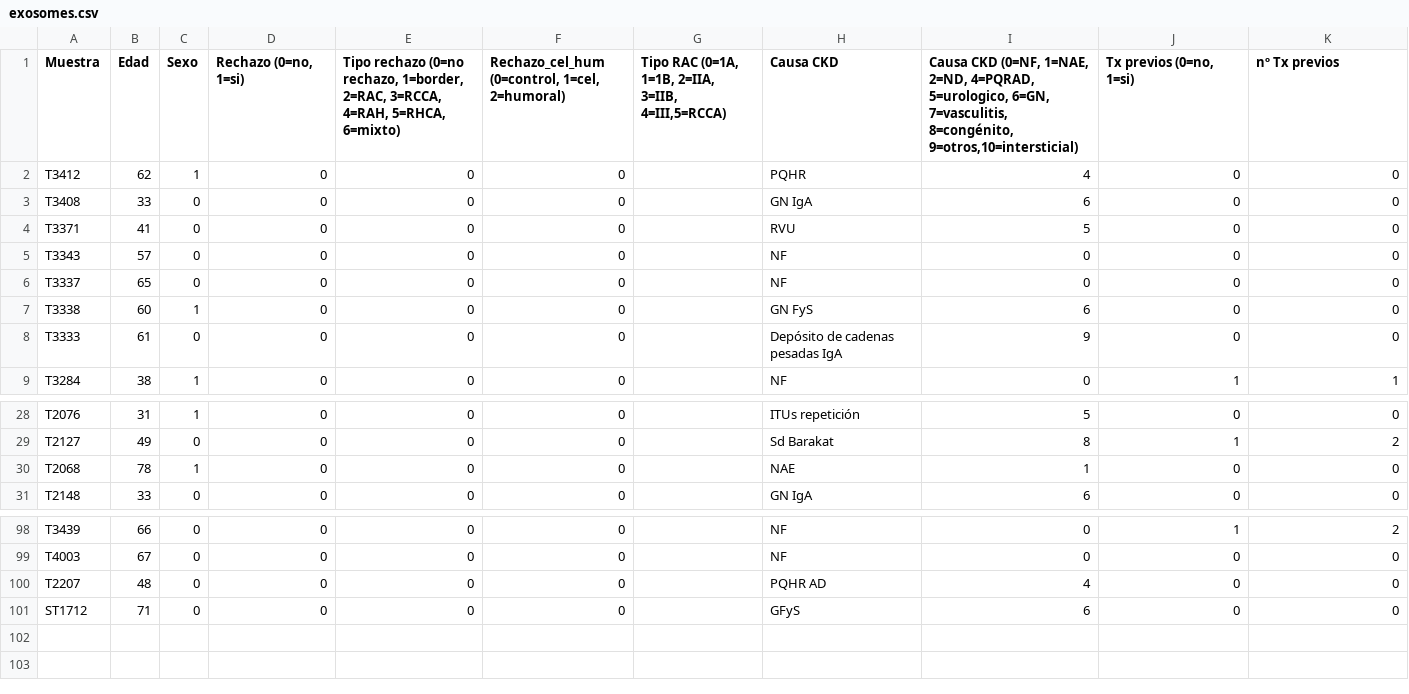
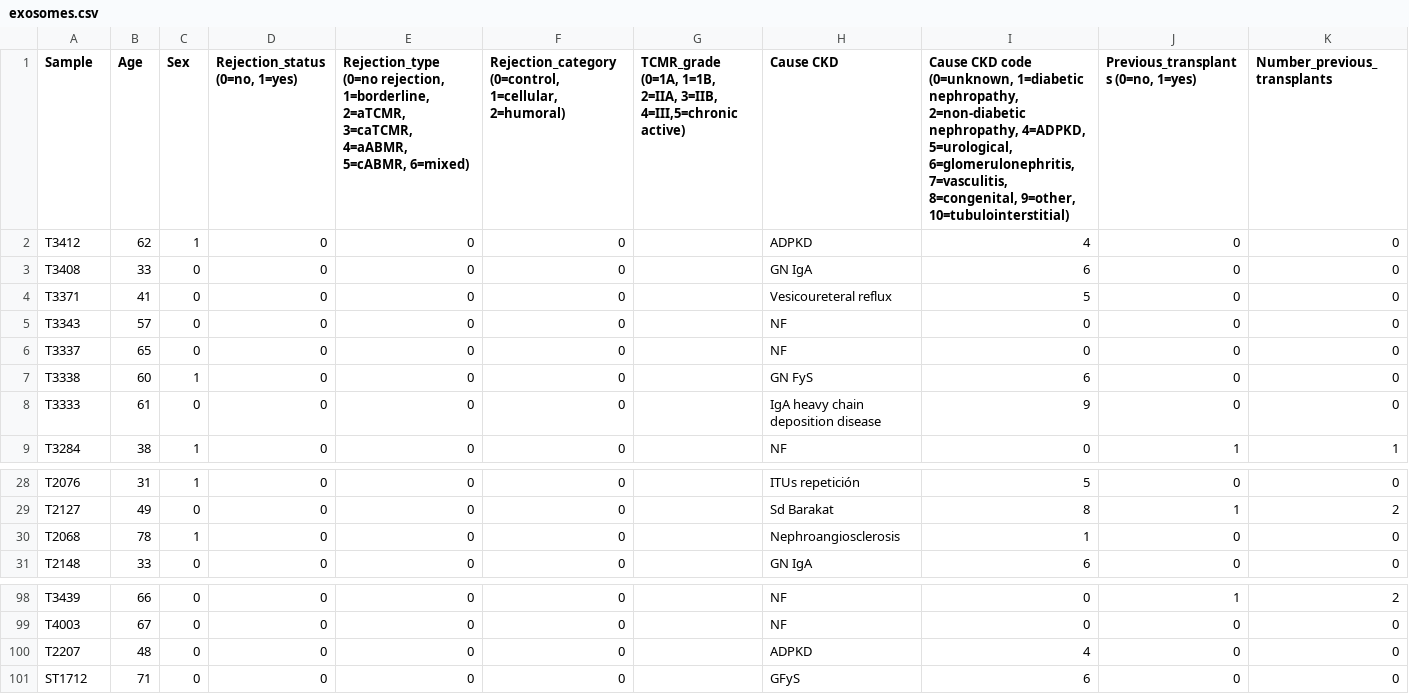
Before and after one commit to cuadradoe/research, a CSV file: exosomes.csv, drawn as a sheet; only a part is shown, gaps mark what is left out; the diff covers the shown part only; the diff names each change by its address in the sheet, - before the commit and + after, or states it on an @@ line.

```diff
--- a/exosomes.csv
+++ b/exosomes.csv
-A1: Muestra
+A1: Sample
-B1: Edad
+B1: Age
-C1: Sexo
+C1: Sex
-D1: Rechazo (0=no, 1=si)
+D1: Rejection_status (0=no, 1=yes)
-E1: Tipo rechazo (0=no rechazo, 1=border, 2=RAC, 3=RCCA, 4=RAH, 5=RHCA, 6=mixto)
+E1: Rejection_type (0=no rejection, 1=borderline, 2=aTCMR, 3=caTCMR, 4=aABMR, 5=cABMR, 6=mixed)
-F1: Rechazo_cel_hum (0=control, 1=cel, 2=humoral)
+F1: Rejection_category (0=control, 1=cellular, 2=humoral)
-G1: Tipo RAC (0=1A, 1=1B, 2=IIA, 3=IIB, 4=III,5=RCCA)
+G1: TCMR_grade (0=1A, 1=1B, 2=IIA, 3=IIB, 4=III,5=chronic active)
-H1: Causa CKD
+H1: Cause CKD
-I1: Causa CKD (0=NF, 1=NAE, 2=ND, 4=PQRAD, 5=urologico, 6=GN, 7=vasculitis, 8=congénito, 9=otros,10=intersticial)
+I1: Cause CKD code (0=unknown, 1=diabetic nephropathy, 2=non-diabetic nephropathy, 4=ADPKD, 5=urological, 6=glomerulonephritis, 7=vasculitis, 8=congenital, 9=other, 10=tubulointerstitial)
-J1: Tx previos (0=no, 1=si)
+J1: Previous_transplants (0=no, 1=yes)
-K1: nº Tx previos
+K1: Number_previous_transplants
-H2 (Cause CKD): PQHR
+H2 (Cause CKD): ADPKD
-H4 (Cause CKD): RVU
+H4 (Cause CKD): Vesicoureteral reflux
-H8 (Cause CKD): Depósito de cadenas pesadas IgA
+H8 (Cause CKD): IgA heavy chain deposition disease
-H30 (Cause CKD): NAE
+H30 (Cause CKD): Nephroangiosclerosis
-H100 (Cause CKD): PQHR AD
+H100 (Cause CKD): ADPKD
```
Also changed, not shown: 54 edited cells elsewhere in this file.
